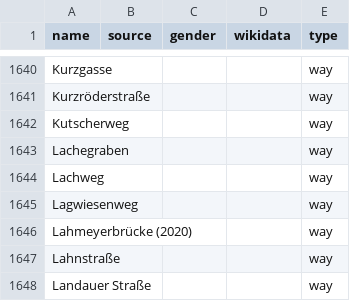
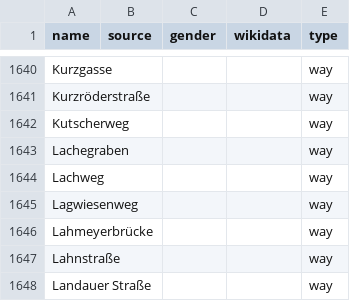
Before and after one commit to EqualStreetNames/equalstreetnames-frankfurt-am-main, a CSV file: data/other.csv, drawn as a sheet; only a part is shown, gaps mark what is left out.

```diff
--- a/data/other.csv
+++ b/data/other.csv
@@ -1645,3 +1645,3 @@ Lachweg,,,,way
 Lagwiesenweg,,,,way
-"Lahmeyerbrücke (2020)",,,,way
+Lahmeyerbrücke,,,,way
 Lahnstraße,,,,way
```
Also changed, not shown: data/gender.csv, 3 other files.
